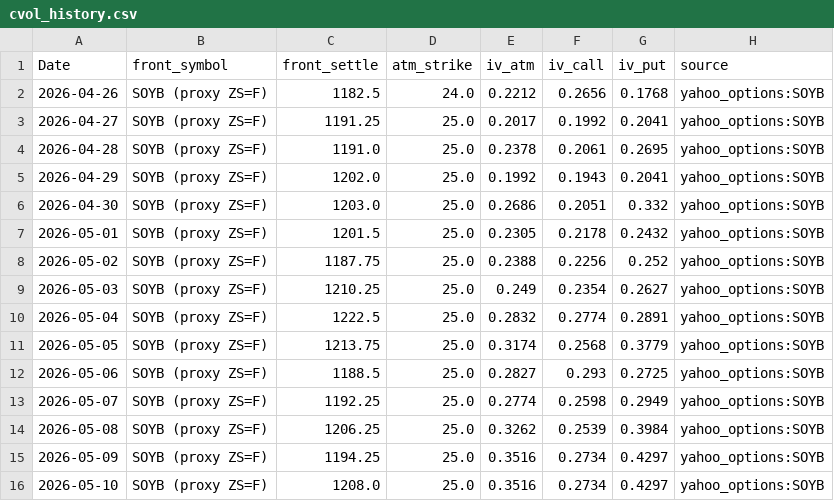
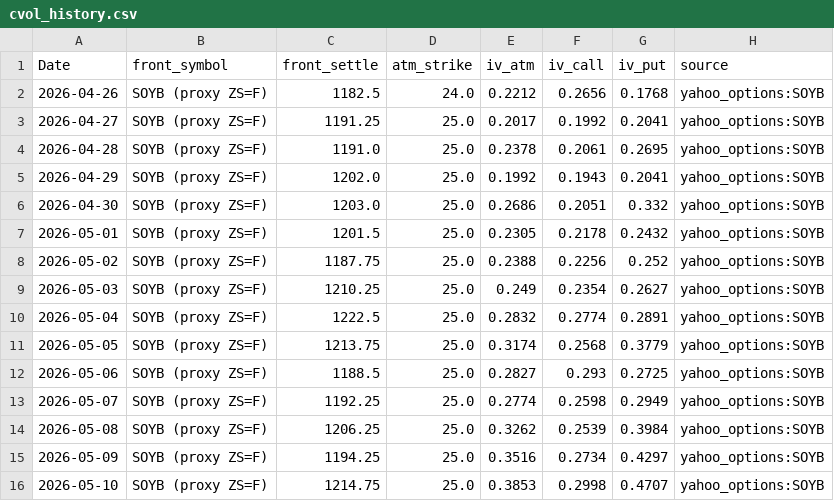
Before and after one commit to Nicotina712/agrocast, a CSV file: data/cvol_history.csv, drawn as a sheet.

Commit message:
data: refresh pipeline artifacts (2026-05-11 02:53 UTC)

```diff
--- a/data/cvol_history.csv
+++ b/data/cvol_history.csv
@@ -15,2 +15,2 @@ Date,front_symbol,front_settle,atm_strike,iv_atm,iv_call,iv_put,source
 2026-05-09,SOYB (proxy ZS=F),1194.25,25.0,0.3516,0.2734,0.4297,yahoo_options:SOYB
-2026-05-10,SOYB (proxy ZS=F),1208.0,25.0,0.3516,0.2734,0.4297,yahoo_options:SOYB
+2026-05-10,SOYB (proxy ZS=F),1214.75,25.0,0.3853,0.2998,0.4707,yahoo_options:SOYB
```
Also changed, not shown: data/cme_history.csv, data/curve_history.csv, 4 other files.
